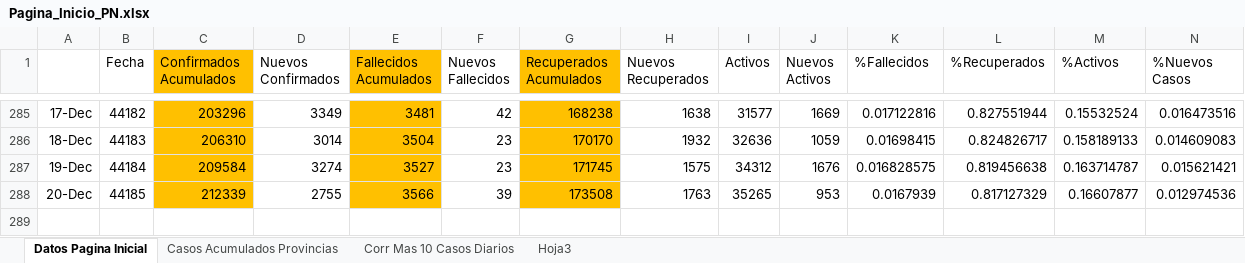
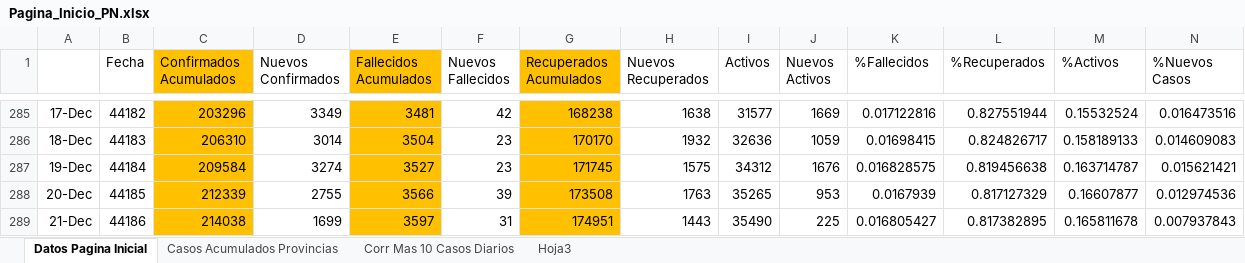
Before and after one commit to Sud-Austral/Datos_Panama, an Excel workbook: datacovidpa/Pagina_Inicio_PN.xlsx, sheet Datos Pagina Inicial, drawn as a sheet; only a part is shown, gaps mark what is left out; values as stored, in another font and other column widths than the file's, no borders; conditional formats and table styles not drawn; rows hold the shown columns only; the diff names each change by its address in the sheet, - before the commit and + after, or states it on an @@ line.

```diff
--- a/datacovidpa/Pagina_Inicio_PN.xlsx (sheet Datos Pagina Inicial)
+++ b/datacovidpa/Pagina_Inicio_PN.xlsx (sheet Datos Pagina Inicial)
+row 289: 21-Dec | 44186 | 214038 | 1699 | 3597 | 31 | 174951 | 1443 | 35490 | 225 | 0.016805427 | 0.817382895 | 0.165811678 | 0.007937843
```
Also changed, not shown: sheet Casos Acumulados Provincias, 2 other files.
